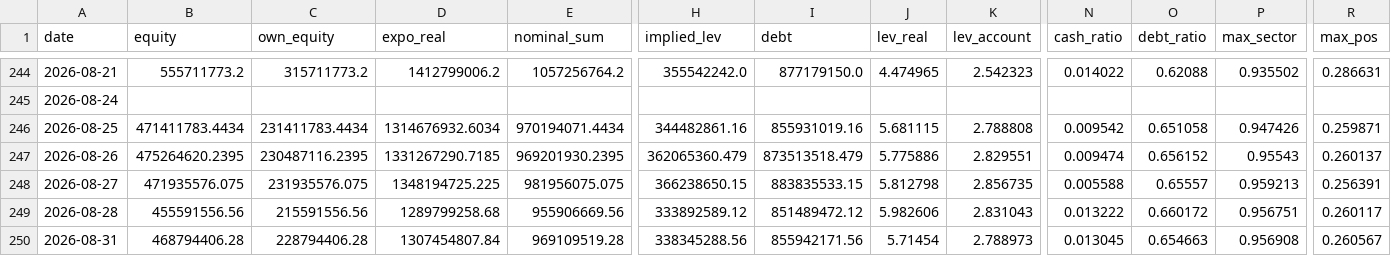
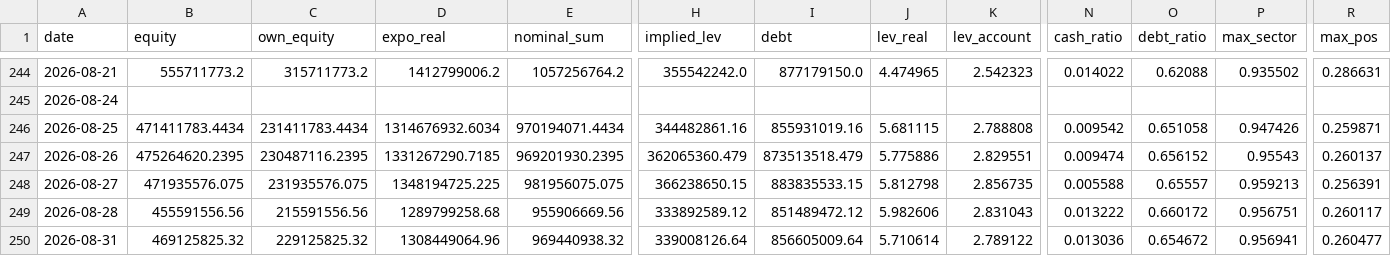
Before and after one commit to andynet2014-sudo/Github-Repository-1, a CSV file: mtm-dashboard/data/daily.csv, drawn as a sheet; only a part is shown, gaps mark what is left out; the diff covers the shown part only; the diff names each change by its address in the sheet, - before the commit and + after, or states it on an @@ line.

```diff
--- a/mtm-dashboard/data/daily.csv
+++ b/mtm-dashboard/data/daily.csv
-B250 (equity): 468794406.28
+B250 (equity): 469125825.32
-C250 (own_equity): 228794406.28
+C250 (own_equity): 229125825.32
-D250 (expo_real): 1307454807.84
+D250 (expo_real): 1308449064.96
-E250 (nominal_sum): 969109519.28
+E250 (nominal_sum): 969440938.32
-H250 (implied_lev): 338345288.56
+H250 (implied_lev): 339008126.64
-I250 (debt): 855942171.56
+I250 (debt): 856605009.64
-J250 (lev_real): 5.71454
+J250 (lev_real): 5.710614
-K250 (lev_account): 2.788973
+K250 (lev_account): 2.789122
-N250 (cash_ratio): 0.013045
+N250 (cash_ratio): 0.013036
-O250 (debt_ratio): 0.654663
+O250 (debt_ratio): 0.654672
-P250 (max_sector): 0.956908
+P250 (max_sector): 0.956941
-R250 (max_pos): 0.260567
+R250 (max_pos): 0.260477
```
Also changed, not shown: 5 edited cells elsewhere in this file, mtm-dashboard/data/macro.csv, mtm-dashboard/data/positions.csv, 3 other files.
